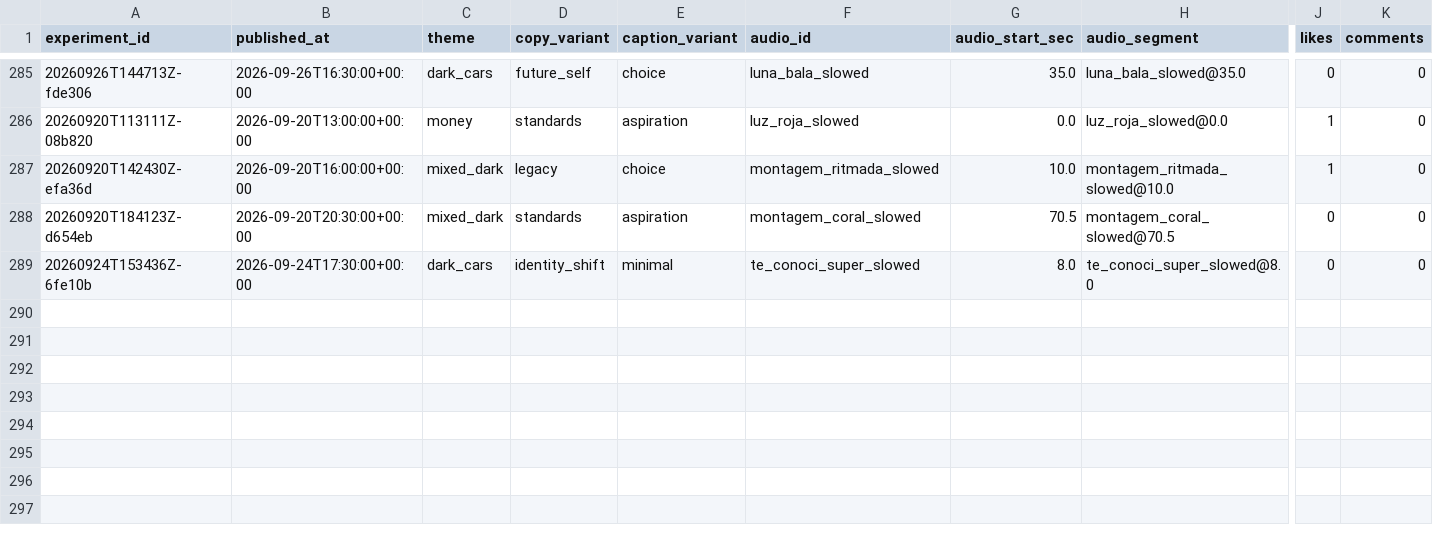
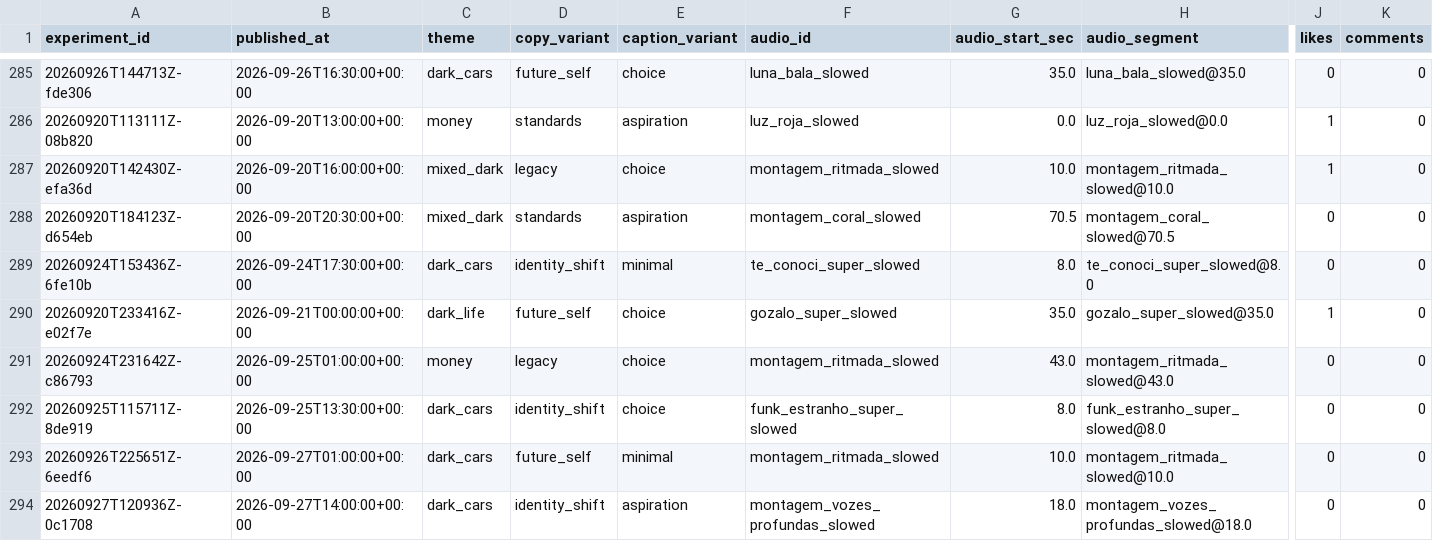
Before and after one commit to Wahb-tech/video-pipeline, a CSV file: data/metric_snapshots.csv, drawn as a sheet; only a part is shown, gaps mark what is left out; rows hold the shown columns only; the diff names each change by its address in the sheet, - before the commit and + after, or states it on an @@ line.

```diff
--- a/data/metric_snapshots.csv
+++ b/data/metric_snapshots.csv
+row 290: 20260920T233416Z-e02f7e | 2026-09-21T00:00:00+00:00 | dark_life | future_self | choice | gozalo_super_slowed | 35.0 | gozalo_super_slowed@35.0 | 1 | 0
+row 291: 20260924T231642Z-c86793 | 2026-09-25T01:00:00+00:00 | money | legacy | choice | montagem_ritmada_slowed | 43.0 | montagem_ritmada_slowed@43.0 | 0 | 0
+row 292: 20260925T115711Z-8de919 | 2026-09-25T13:30:00+00:00 | dark_cars | identity_shift | choice | funk_estranho_super_slowed | 8.0 | funk_estranho_super_slowed@8.0 | 0 | 0
+row 293: 20260926T225651Z-6eedf6 | 2026-09-27T01:00:00+00:00 | dark_cars | future_self | minimal | montagem_ritmada_slowed | 10.0 | montagem_ritmada_slowed@10.0 | 0 | 0
+row 294: 20260927T120936Z-0c1708 | 2026-09-27T14:00:00+00:00 | dark_cars | identity_shift | aspiration | montagem_vozes_profundas_slowed | 18.0 | montagem_vozes_profundas_slowed@18.0 | 0 | 0
```
Also changed, not shown: data/published_posts.csv, 2 other files.
